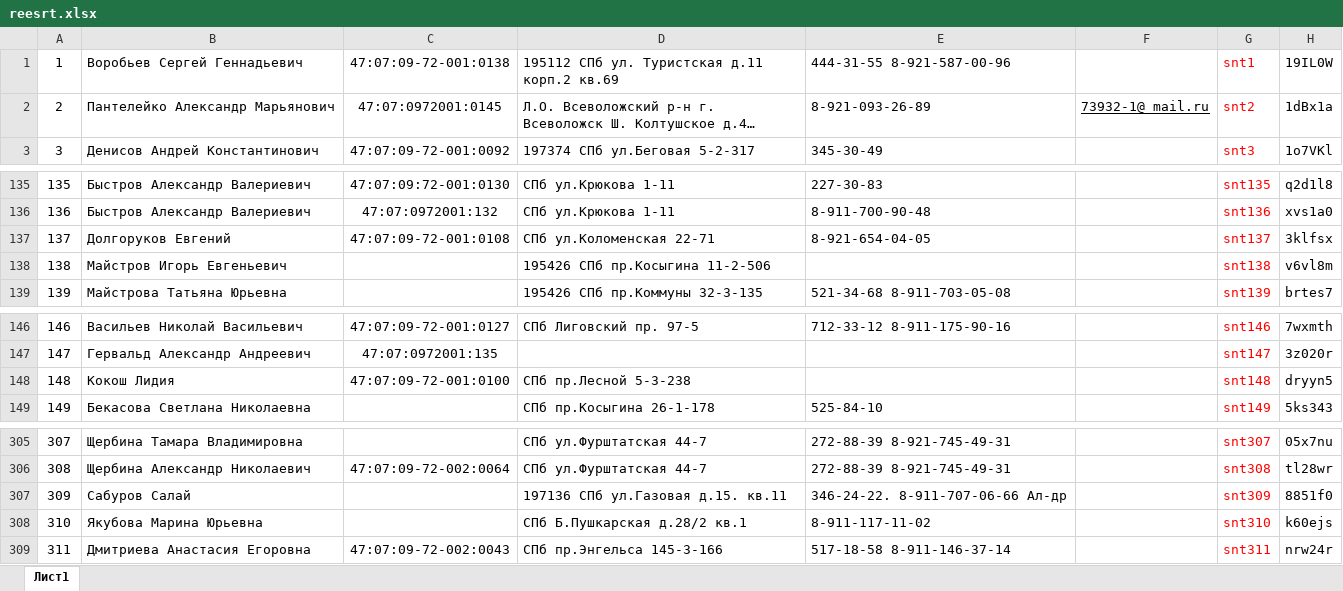
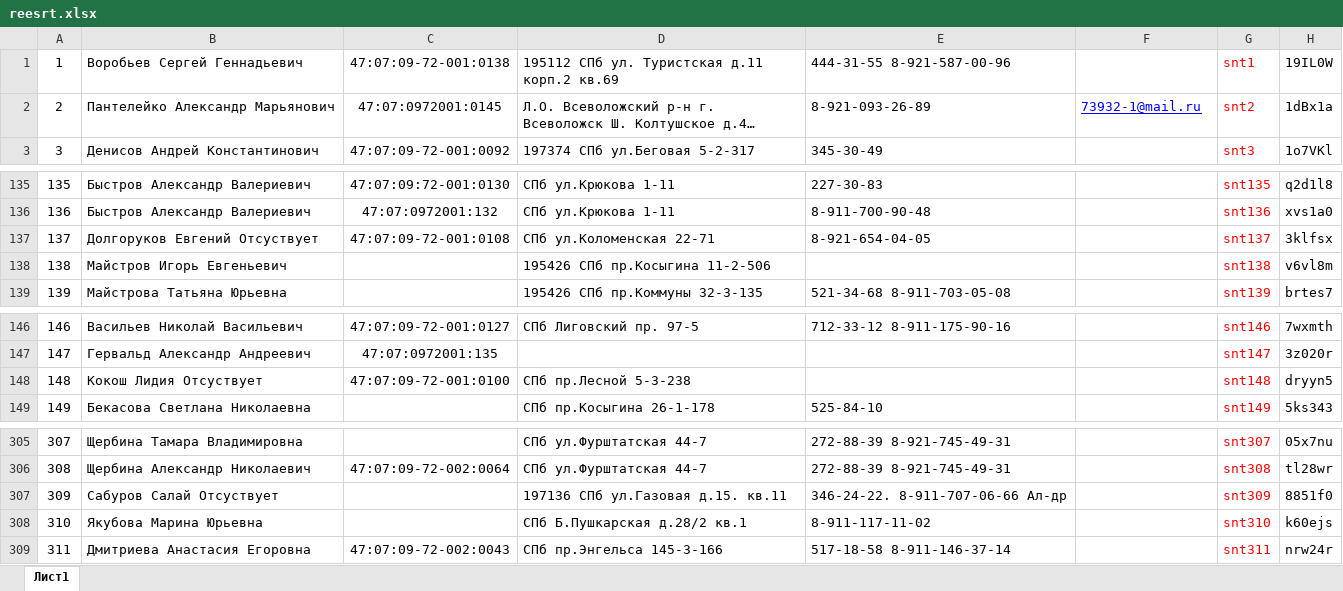
Before and after one commit to slimexpert/slimexpert.github.io, an Excel workbook: sputnik/personal/reesrt.xlsx, sheet Лист1, drawn as a sheet; only a part is shown, gaps mark what is left out; long unchanged cells end in …; values as stored, in another font and other column widths than the file's, no borders; the diff names each change by its address in the sheet, - before the commit and + after, or states it on an @@ line.

Commit message:
Update reesrt.xlsx

```diff
--- a/sputnik/personal/reesrt.xlsx (sheet Лист1)
+++ b/sputnik/personal/reesrt.xlsx (sheet Лист1)
-F2: 73932-1@ mail.ru
+F2: 73932-1@mail.ru
-F2 text colour: black
+F2 text colour: #0000FF
-B137: Долгоруков Евгений
+B137: Долгоруков Евгений Отсуствует
-B148: Кокош Лидия
+B148: Кокош Лидия Отсуствует
-B307: Сабуров Салай
+B307: Сабуров Салай Отсуствует
```
